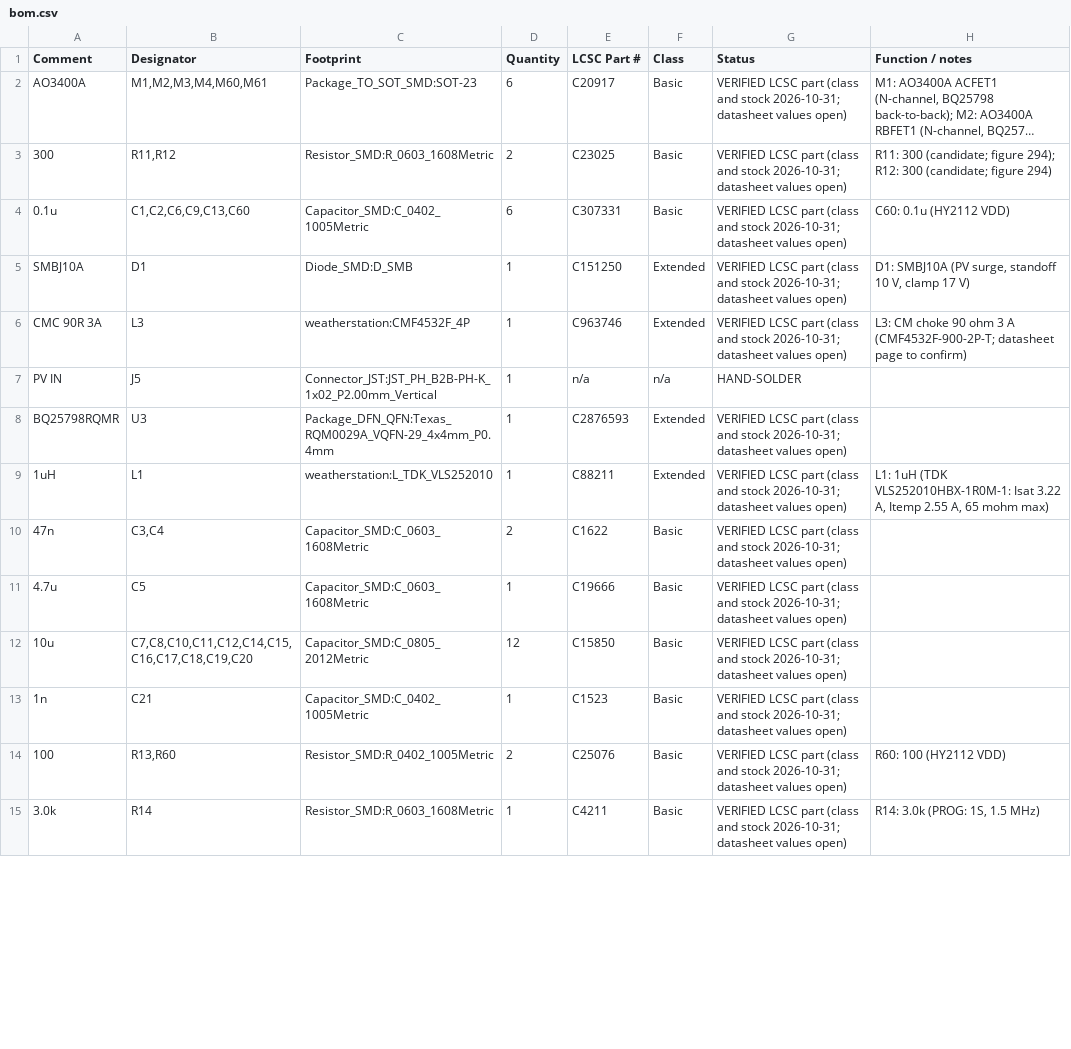
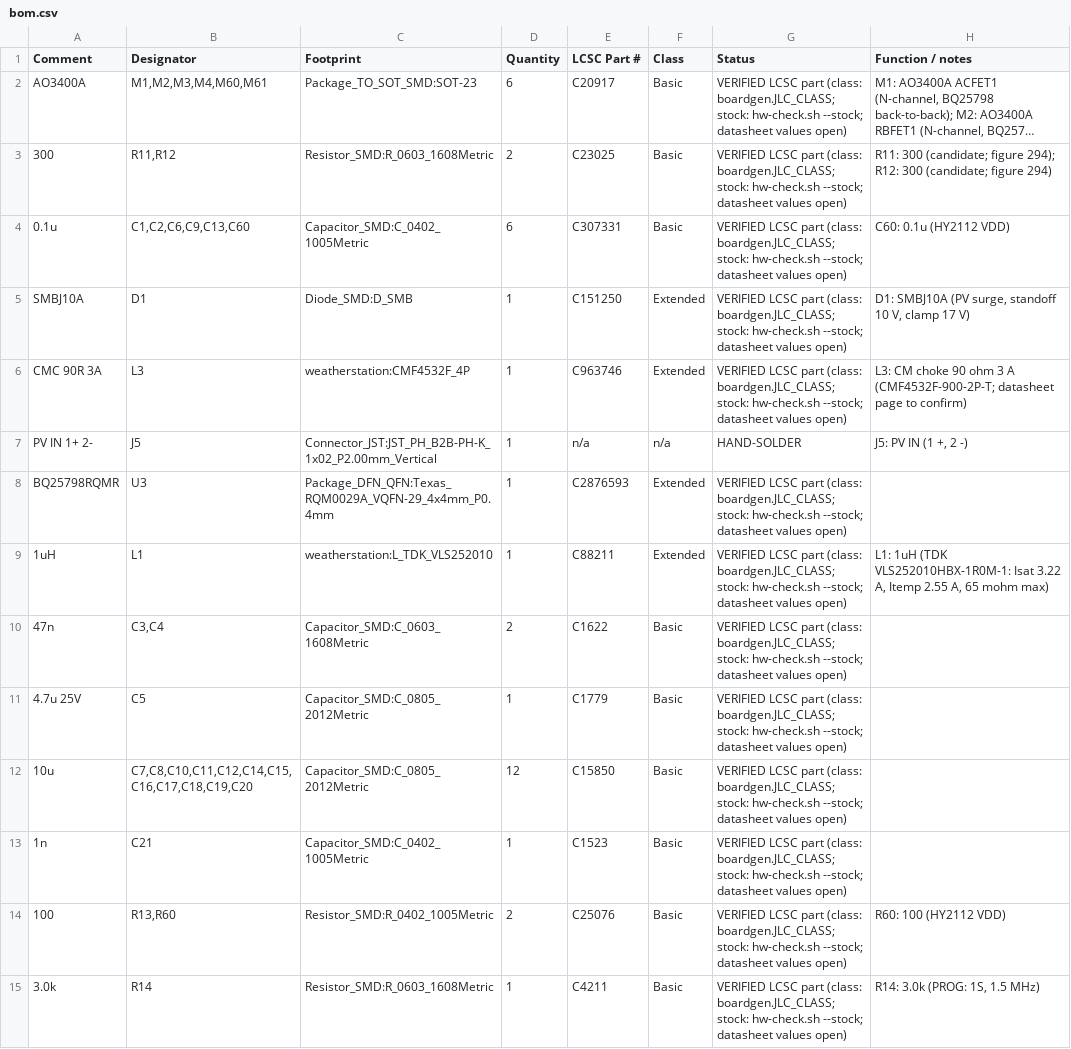
Before and after one commit to tobiwan88/esp32-weatherstation, a CSV file: hardware/power-board/bom.csv, drawn as a sheet; only a part is shown; long unchanged cells end in …; the diff covers the shown part only; the diff names each change by its address in the sheet, - before the commit and + after, or states it on an @@ line.

```diff
--- a/hardware/power-board/bom.csv
+++ b/hardware/power-board/bom.csv
-G2:G6 (Status): …LCSC part (class and stock 2026-10-31; datasheet values…
+G2:G6 (Status): …LCSC part (class: boardgen.JLC_CLASS; stock: hw-check.sh --stock; datasheet values…
-A7 (Comment): PV IN
+A7 (Comment): PV IN 1+ 2-
-H7 (Function / notes): (empty)
+H7 (Function / notes): J5: PV IN (1 +, 2 -)
-G8:G15 (Status): …LCSC part (class and stock 2026-10-31; datasheet values…
+G8:G15 (Status): …LCSC part (class: boardgen.JLC_CLASS; stock: hw-check.sh --stock; datasheet values…
-A11 (Comment): 4.7u
+A11 (Comment): 4.7u 25V
-C11 (Footprint): Capacitor_SMD:C_0603_1608Metric
+C11 (Footprint): Capacitor_SMD:C_0805_2012Metric
-E11 (LCSC Part #): C19666
+E11 (LCSC Part #): C1779
```
Also changed, not shown: 1 added row and 13 edited cells elsewhere in this file, hardware/main-board/bom.csv, 25 other files.
